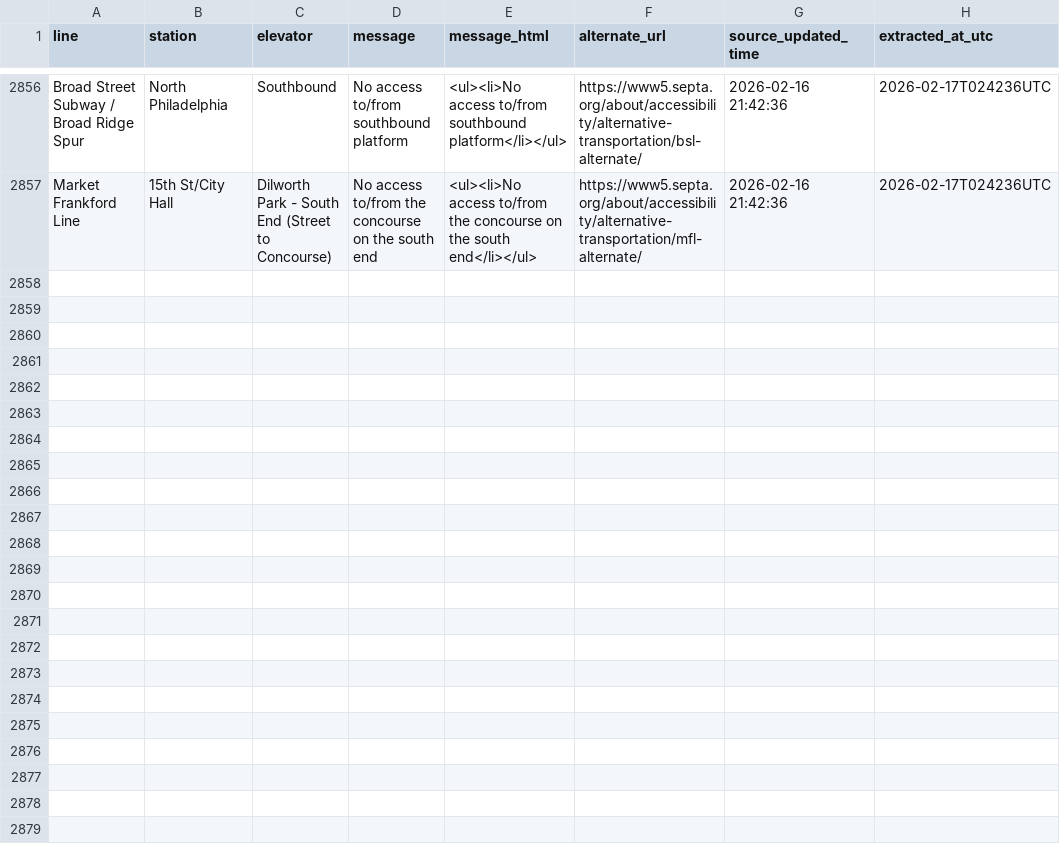
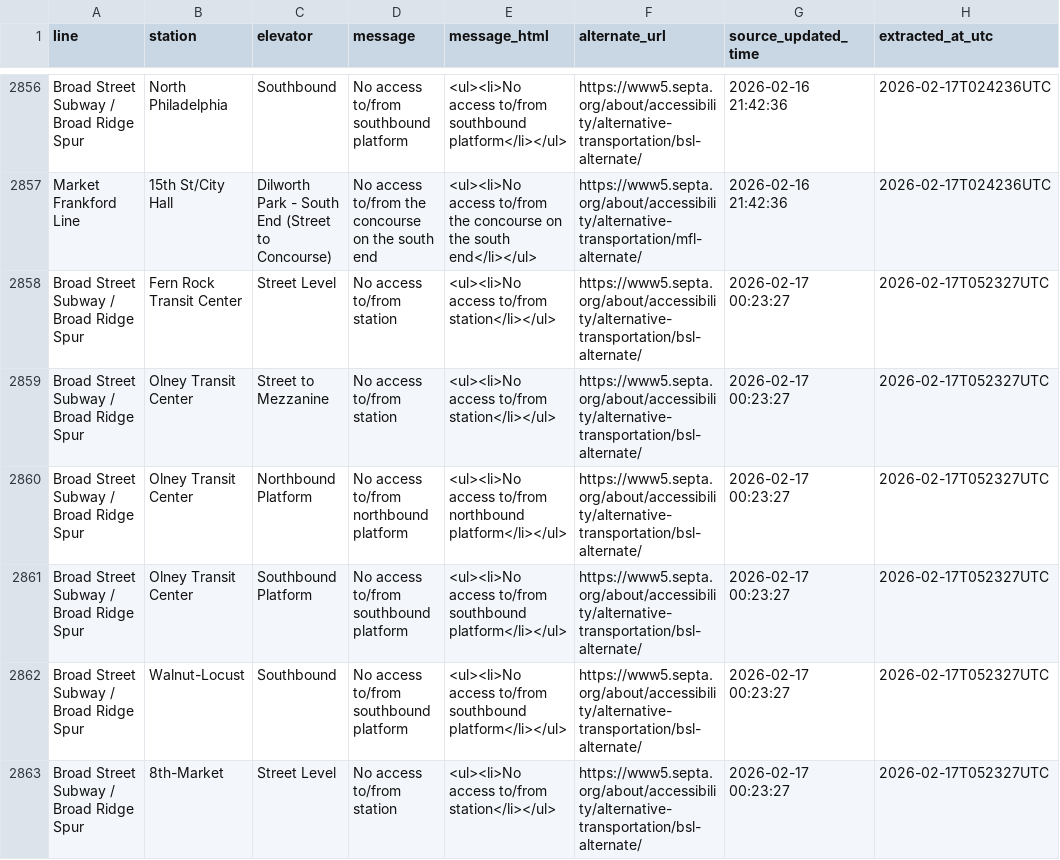
Before and after one commit to anyamemensah/data-archive, a CSV file: data/septa_elevator_outages/septa_elevator_outage_history.csv, drawn as a sheet; only a part is shown, gaps mark what is left out; the diff covers the shown part only; the diff names each change by its address in the sheet, - before the commit and + after, or states it on an @@ line.

```diff
--- a/data/septa_elevator_outages/septa_elevator_outage_history.csv
+++ b/data/septa_elevator_outages/septa_elevator_outage_history.csv
+row 2858: Broad Street Subway / Broad Ridge Spur | Fern Rock Transit Center | Street Level | No access to/from station | <ul><li>No access to/from station</li></ul> | https://www5.septa.org/about/accessibility/alternative-transportation/bsl-alternate/ | 2026-02-17 00:23:27 | 2026-02-17T052327UTC
+row 2859: Broad Street Subway / Broad Ridge Spur | Olney Transit Center | Street to Mezzanine | No access to/from station | <ul><li>No access to/from station</li></ul> | https://www5.septa.org/about/accessibility/alternative-transportation/bsl-alternate/ | 2026-02-17 00:23:27 | 2026-02-17T052327UTC
+row 2860: Broad Street Subway / Broad Ridge Spur | Olney Transit Center | Northbound Platform | No access to/from northbound platform | <ul><li>No access to/from northbound platform</li></ul> | https://www5.septa.org/about/accessibility/alternative-transportation/bsl-alternate/ | 2026-02-17 00:23:27 | 2026-02-17T052327UTC
+row 2861: Broad Street Subway / Broad Ridge Spur | Olney Transit Center | Southbound Platform | No access to/from southbound platform | <ul><li>No access to/from southbound platform</li></ul> | https://www5.septa.org/about/accessibility/alternative-transportation/bsl-alternate/ | 2026-02-17 00:23:27 | 2026-02-17T052327UTC
+row 2862: Broad Street Subway / Broad Ridge Spur | Walnut-Locust | Southbound | No access to/from southbound platform | <ul><li>No access to/from southbound platform</li></ul> | https://www5.septa.org/about/accessibility/alternative-transportation/bsl-alternate/ | 2026-02-17 00:23:27 | 2026-02-17T052327UTC
+row 2863: Broad Street Subway / Broad Ridge Spur | 8th-Market | Street Level | No access to/from station | <ul><li>No access to/from station</li></ul> | https://www5.septa.org/about/accessibility/alternative-transportation/bsl-alternate/ | 2026-02-17 00:23:27 | 2026-02-17T052327UTC
```
Also changed, not shown: 6 added rows elsewhere in this file.
